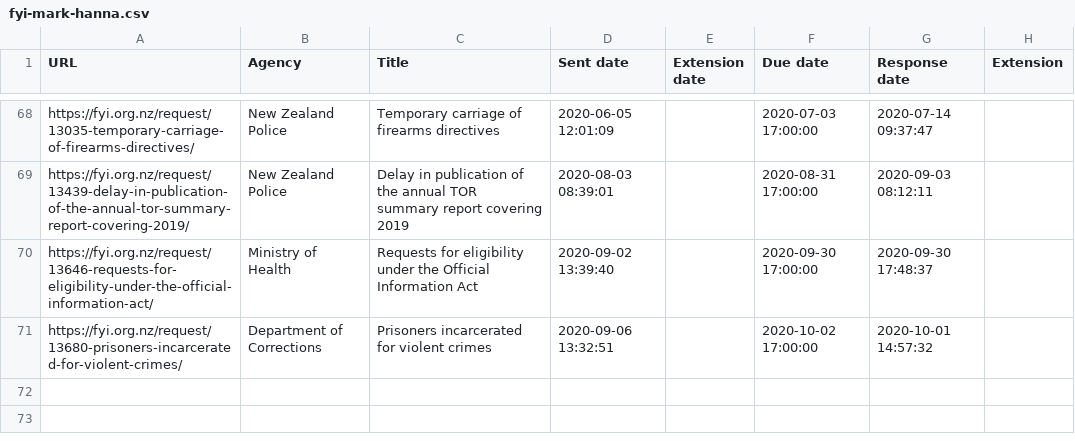
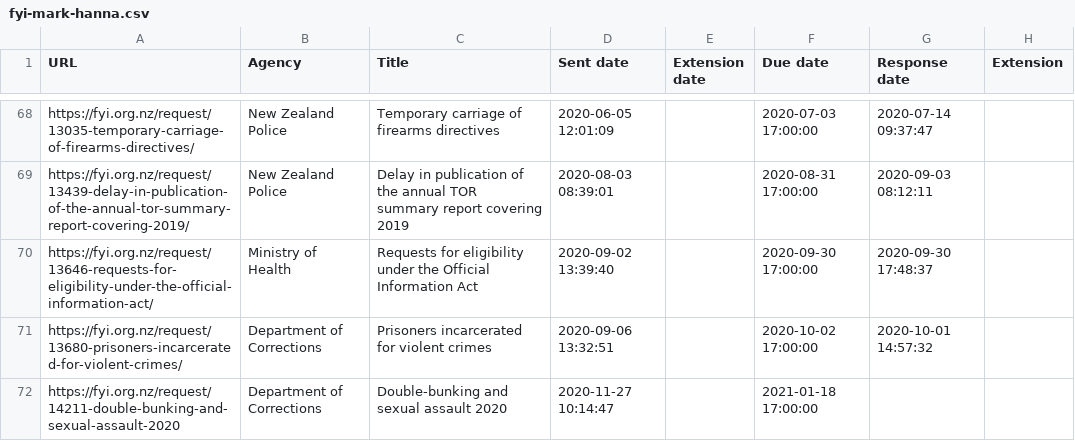
Before and after one commit to Cipscis/charter, a CSV file: app/assets/data/fyi-mark-hanna.csv, drawn as a sheet; only a part is shown, gaps mark what is left out; the diff names each change by its address in the sheet, - before the commit and + after, or states it on an @@ line.

Commit message:
Added new OIA request

```diff
--- a/app/assets/data/fyi-mark-hanna.csv
+++ b/app/assets/data/fyi-mark-hanna.csv
+row 72: https://fyi.org.nz/request/14211-double-bunking-and-sexual-assault-2020 | Department of Corrections | Double-bunking and sexual assault 2020 | 2020-11-27 10:14:47 |  | 2021-01-18 17:00:00
```
